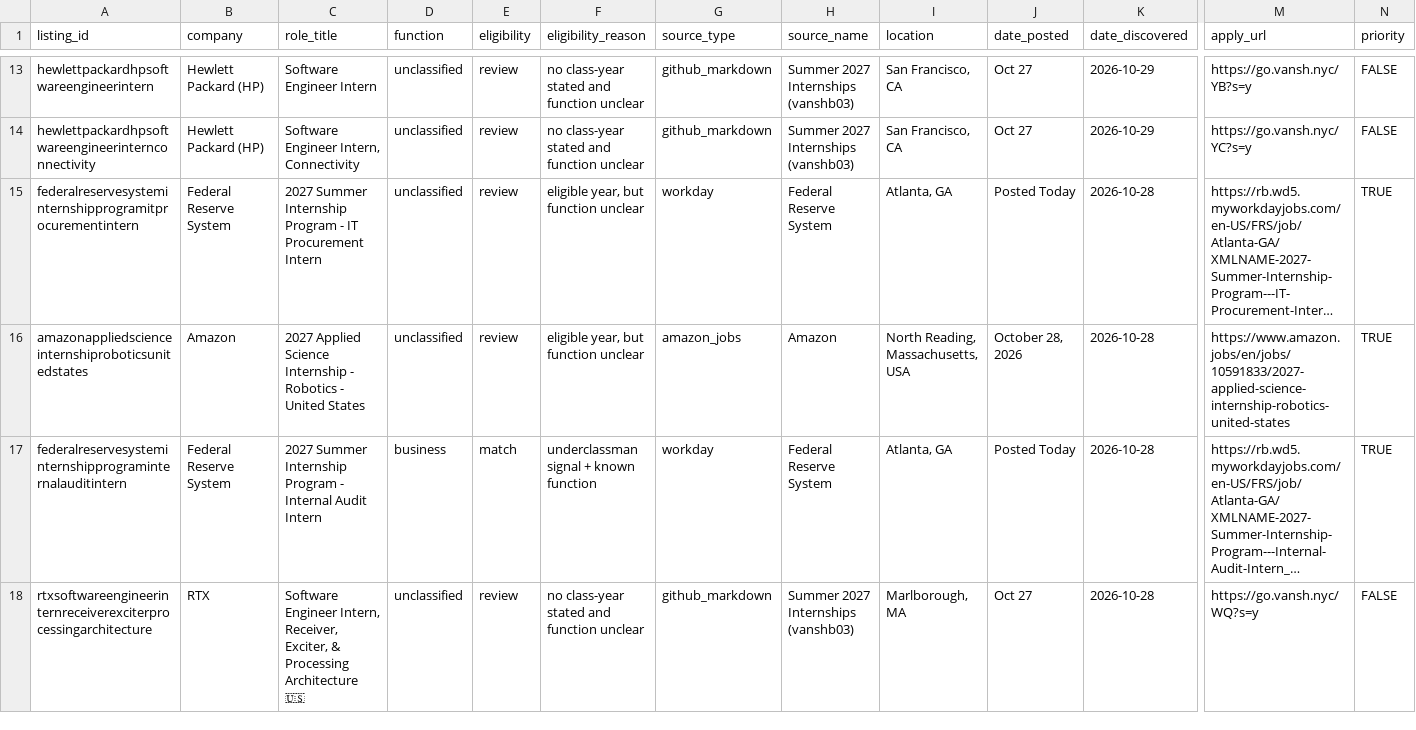
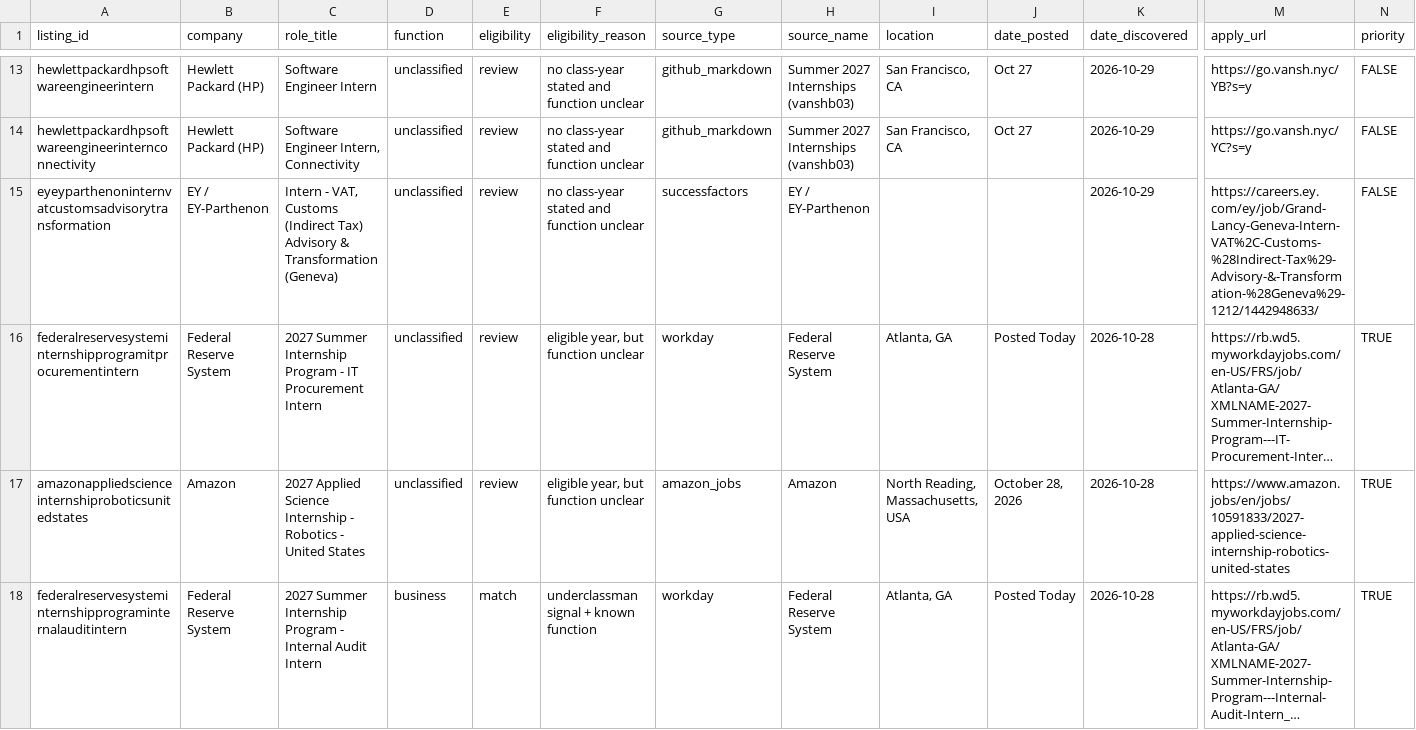
Before and after one commit to shivendaw-byte/internship-watcher, a CSV file: listings.csv, drawn as a sheet; only a part is shown, gaps mark what is left out; the shorter side is filled out with more unchanged rows; long unchanged cells end in …; rows hold the shown columns only; the diff names each change by its address in the sheet, - before the commit and + after, or states it on an @@ line.

```diff
--- a/listings.csv
+++ b/listings.csv
+row 15: eyeyparthenoninternvatcustomsadvisorytransformation | EY / EY-Parthenon | Intern - VAT, Customs (Indirect Tax) Advisory & Transformation (Geneva) | unclassified | review | no class-year stated and function unclear | successfactors | EY / EY-Parthenon |  |  | 2026-10-29 | https://careers.ey.com/ey/job/Grand-Lancy-Geneva-Intern-VAT%2C-Customs-%28Indirect-Tax%29-Advisory-&-Transformation-%28Geneva%29-1212/1442948633/ | FALSE
```
Also changed, not shown: 1 other file.
